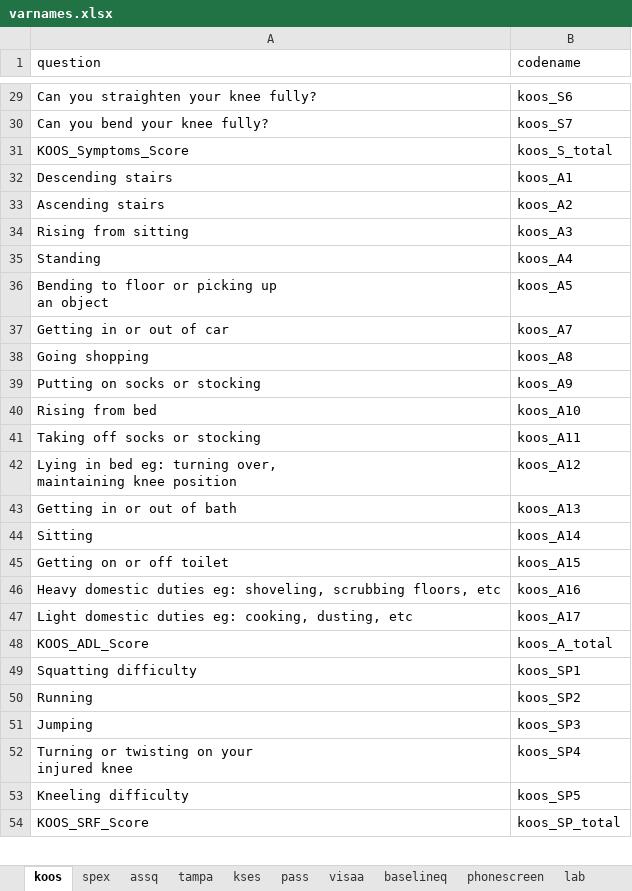
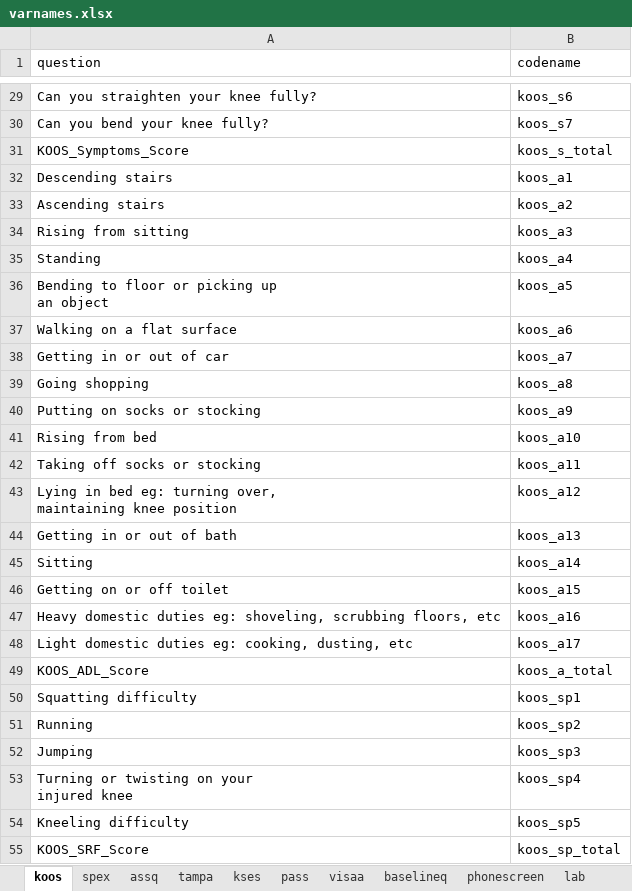
Before and after one commit to mgirdwood7/traildata, an Excel workbook: data/raw/varnames.xlsx, sheet koos, drawn as a sheet; only a part is shown, gaps mark what is left out; values as stored, in another font and other column widths than the file's, no borders; addresses are those after the commit; the diff covers the shown part only; the diff names each change by its address in the sheet, - before the commit and + after, or states it on an @@ line.

```diff
--- a/data/raw/varnames.xlsx (sheet koos)
+++ b/data/raw/varnames.xlsx (sheet koos)
-B29 (codename): koos_S6
+B29 (codename): koos_s6
-B30 (codename): koos_S7
+B30 (codename): koos_s7
-B31 (codename): koos_S_total
+B31 (codename): koos_s_total
-B32 (codename): koos_A1
+B32 (codename): koos_a1
-B33 (codename): koos_A2
+B33 (codename): koos_a2
-B34 (codename): koos_A3
+B34 (codename): koos_a3
-B35 (codename): koos_A4
+B35 (codename): koos_a4
-B36 (codename): koos_A5
+B36 (codename): koos_a5
+row 37: Walking on a flat surface | koos_a6
-B38 (codename): koos_A7
+B38 (codename): koos_a7
-B39 (codename): koos_A8
+B39 (codename): koos_a8
-B40 (codename): koos_A9
+B40 (codename): koos_a9
-B41 (codename): koos_A10
+B41 (codename): koos_a10
-B42 (codename): koos_A11
+B42 (codename): koos_a11
-B43 (codename): koos_A12
+B43 (codename): koos_a12
-B44 (codename): koos_A13
+B44 (codename): koos_a13
-B45 (codename): koos_A14
+B45 (codename): koos_a14
-B46 (codename): koos_A15
+B46 (codename): koos_a15
-B47 (codename): koos_A16
+B47 (codename): koos_a16
-B48 (codename): koos_A17
+B48 (codename): koos_a17
-B49 (codename): koos_A_total
+B49 (codename): koos_a_total
-B50 (codename): koos_SP1
+B50 (codename): koos_sp1
-B51 (codename): koos_SP2
+B51 (codename): koos_sp2
-B52 (codename): koos_SP3
+B52 (codename): koos_sp3
-B53 (codename): koos_SP4
+B53 (codename): koos_sp4
-B54 (codename): koos_SP5
+B54 (codename): koos_sp5
-B55 (codename): koos_SP_total
+B55 (codename): koos_sp_total
```
Also changed, not shown: 32 edited cells elsewhere in this sheet, sheet baselineq, sheet lab, other sheet tabs, 45 other files.
